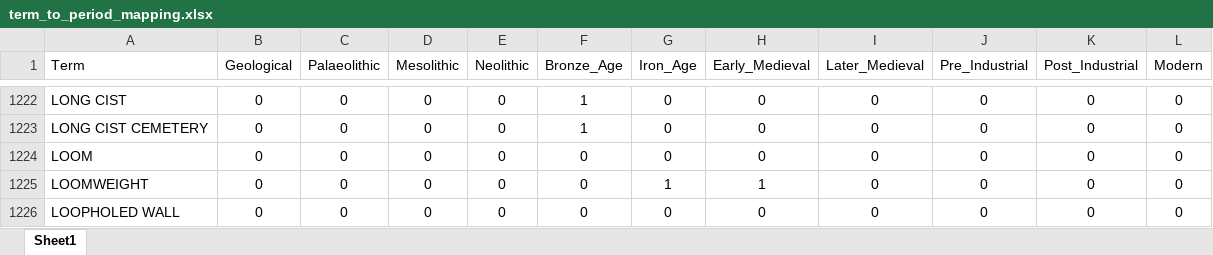
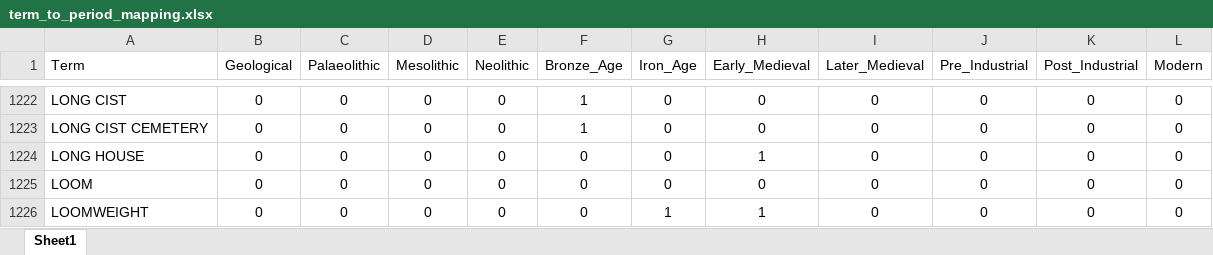
Before and after one commit to MikeDairsie/free_text_period_graph, an Excel workbook: period_terms/term_to_period_mapping.xlsx, sheet Sheet1, drawn as a sheet; only a part is shown, gaps mark what is left out; the shorter side is filled out with more unchanged rows; values as stored, in another font and other column widths than the file's, no borders; table styles not drawn; the diff names each change by its address in the sheet, - before the commit and + after, or states it on an @@ line.

```diff
--- a/period_terms/term_to_period_mapping.xlsx (sheet Sheet1)
+++ b/period_terms/term_to_period_mapping.xlsx (sheet Sheet1)
+row 1224: LONG HOUSE | 0 | 0 | 0 | 0 | 0 | 0 | 1 | 0 | 0 | 0 | 0
```
Also changed, not shown: 1 other file.
